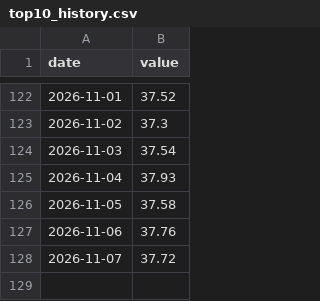
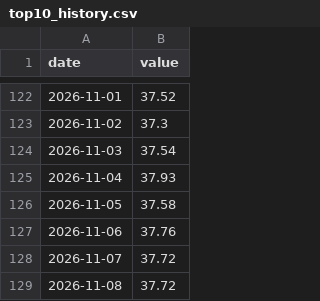
Before and after one commit to vadkurylo/stock-bubble-index, a CSV file: data/top10_history.csv, drawn as a sheet; only a part is shown, gaps mark what is left out.

```diff
--- a/data/top10_history.csv
+++ b/data/top10_history.csv
@@ -128 +128,2 @@ date,value
 2026-11-07,37.72
+2026-11-08,37.72
```
Also changed, not shown: 1 other file.
